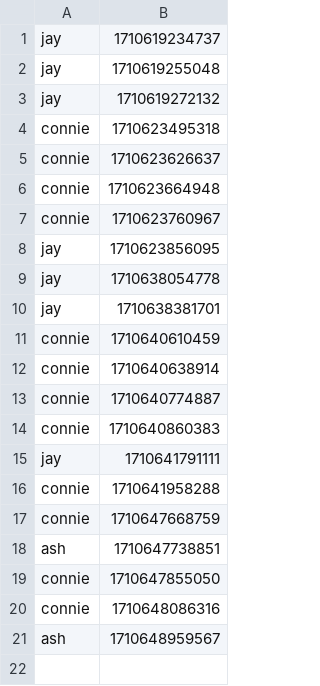
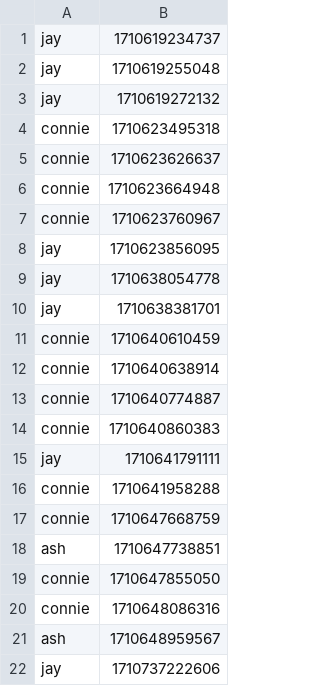
Before and after one commit to morganllewellynjones/HoneypotCaptchaTest, a CSV file: captcha_server/data/login_log.csv, drawn as a sheet.

```diff
--- a/captcha_server/data/login_log.csv
+++ b/captcha_server/data/login_log.csv
@@ -21 +21,2 @@ connie,1710648086316
 ash,1710648959567
+jay,1710737222606
```
Also changed, not shown: 6 other files.
